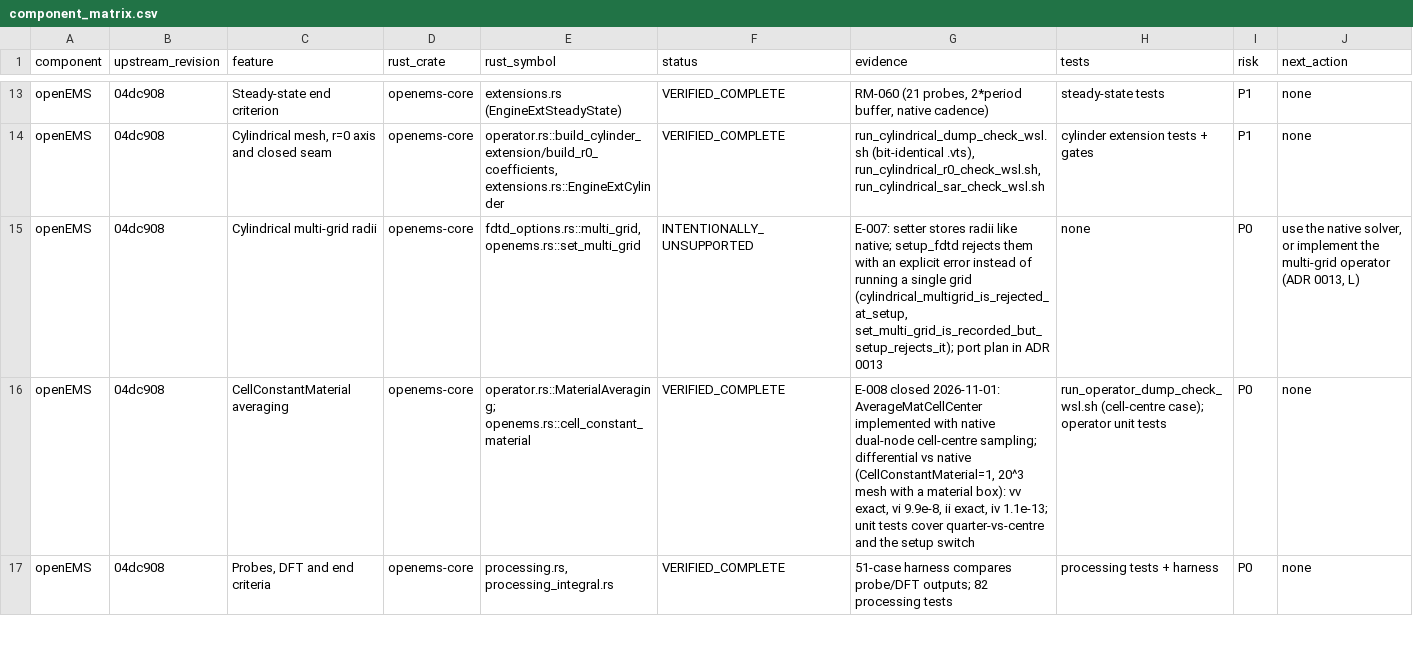
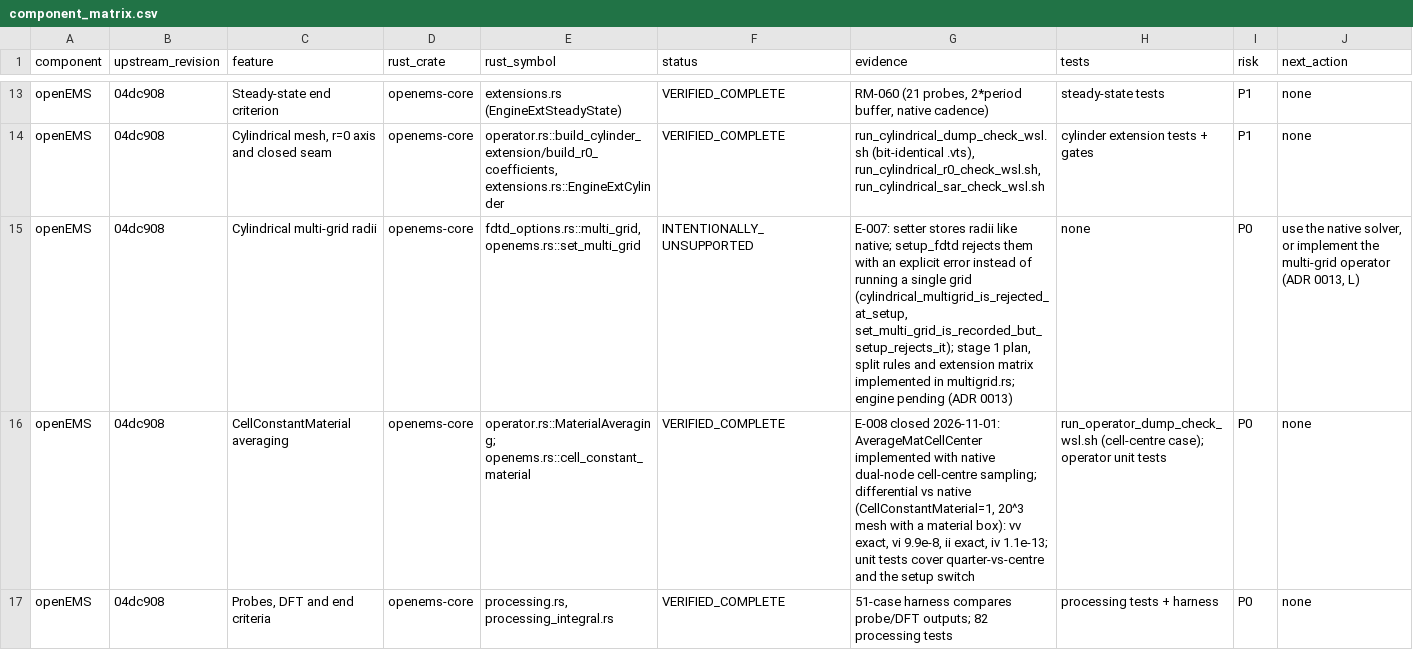
Before and after one commit to mberkanbicer/openEMS-Project, a CSV file: audit/component_matrix.csv, drawn as a sheet; only a part is shown, gaps mark what is left out.

Commit message:
feat: E-007 stage 1 multi-grid plan and compatibility matrix
Submodule openEMS -> aecfd9f. The plan is validated but the engine is not wired; setup still rejects multi-grid explicitly.

```diff
--- a/audit/component_matrix.csv
+++ b/audit/component_matrix.csv
@@ -14,3 +14,3 @@ openEMS,04dc908,Steady-state end criterion,openems-core,extensions.rs (EngineExt
 openEMS,04dc908,"Cylindrical mesh, r=0 axis and closed seam",openems-core,"operator.rs::build_cylinder_extension/build_r0_coefficients, extensions.rs::EngineExtCylinder",VERIFIED_COMPLETE,"run_cylindrical_dump_check_wsl.sh (bit-identical .vts), run_cylindrical_r0_check_wsl.sh, run_cylindrical_sar_check_wsl.sh",cylinder extension tests + gates,P1,none
-openEMS,04dc908,Cylindrical multi-grid radii,openems-core,"fdtd_options.rs::multi_grid, openems.rs::set_multi_grid",INTENTIONALLY_UNSUPPORTED,"E-007: setter stores radii like native; setup_fdtd rejects them with an explicit error instead of running a single grid (cylindrical_multigrid_is_rejected_at_setup, set_multi_grid_is_recorded_but_setup_rejects_it); port plan in ADR 0013",none,P0,"use the native solver, or implement the multi-grid operator (ADR 0013, L)"
+openEMS,04dc908,Cylindrical multi-grid radii,openems-core,"fdtd_options.rs::multi_grid, openems.rs::set_multi_grid",INTENTIONALLY_UNSUPPORTED,"E-007: setter stores radii like native; setup_fdtd rejects them with an explicit error instead of running a single grid (cylindrical_multigrid_is_rejected_at_setup, set_multi_grid_is_recorded_but_setup_rejects_it); stage 1 plan, split rules and extension matrix implemented in multigrid.rs; engine pending (ADR 0013)",none,P0,"use the native solver, or implement the multi-grid operator (ADR 0013, L)"
 openEMS,04dc908,CellConstantMaterial averaging,openems-core,"operator.rs::MaterialAveraging; openems.rs::cell_constant_material",VERIFIED_COMPLETE,"E-008 closed 2026-11-01: AverageMatCellCenter implemented with native dual-node cell-centre sampling; differential vs native (CellConstantMaterial=1, 20^3 mesh with a material box): vv exact, vi 9.9e-8, ii exact, iv 1.1e-13; unit tests cover quarter-vs-centre and the setup switch",run_operator_dump_check_wsl.sh (cell-centre case); operator unit tests,P0,none
```
Also changed, not shown: 3 other files.
